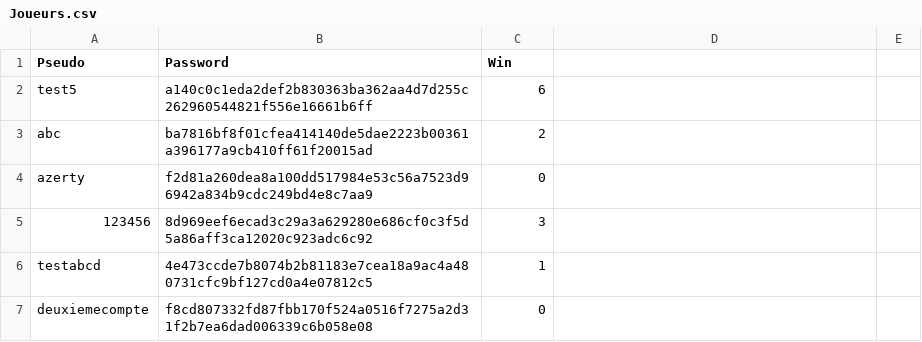
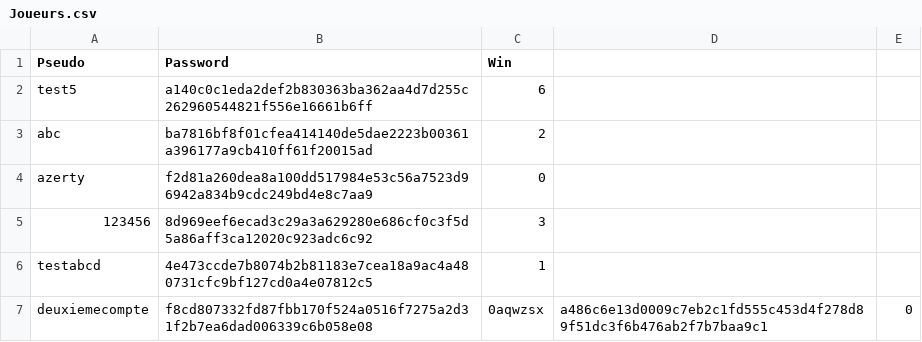
Before and after one commit to CLEMS3/RISK, a CSV file: Fichiers/Joueurs.csv, drawn as a sheet.

Commit message:
ajout texts +correction sur nom joueur sur main.py

```diff
--- a/Fichiers/Joueurs.csv
+++ b/Fichiers/Joueurs.csv
@@ -6,2 +6,2 @@ azerty,f2d81a260dea8a100dd517984e53c56a7523d96942a834b9cdc249bd4e8c7aa9,0
 testabcd,4e473ccde7b8074b2b81183e7cea18a9ac4a480731cfc9bf127cd0a4e07812c5,1
-deuxiemecompte,f8cd807332fd87fbb170f524a0516f7275a2d31f2b7ea6dad006339c6b058e08,0
+deuxiemecompte,f8cd807332fd87fbb170f524a0516f7275a2d31f2b7ea6dad006339c6b058e08,0aqwzsx,a486c6e13d0009c7eb2c1fd555c453d4f278d89f51dc3f6b476ab2f7b7baa9c1,0
```
Also changed, not shown: 2 other files.
